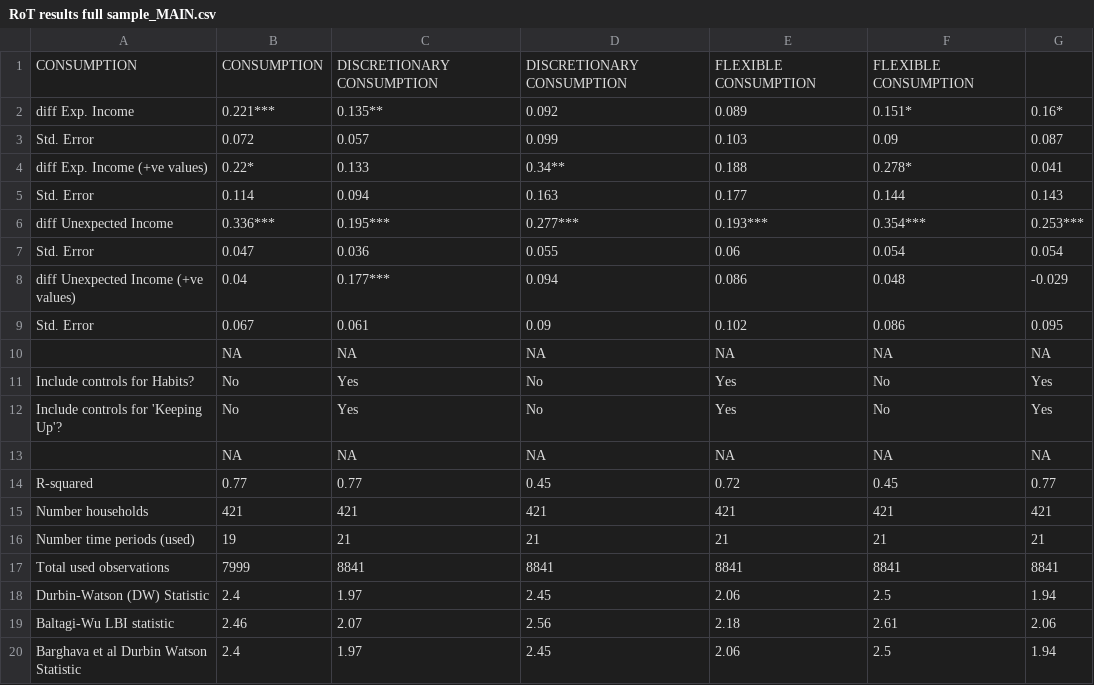
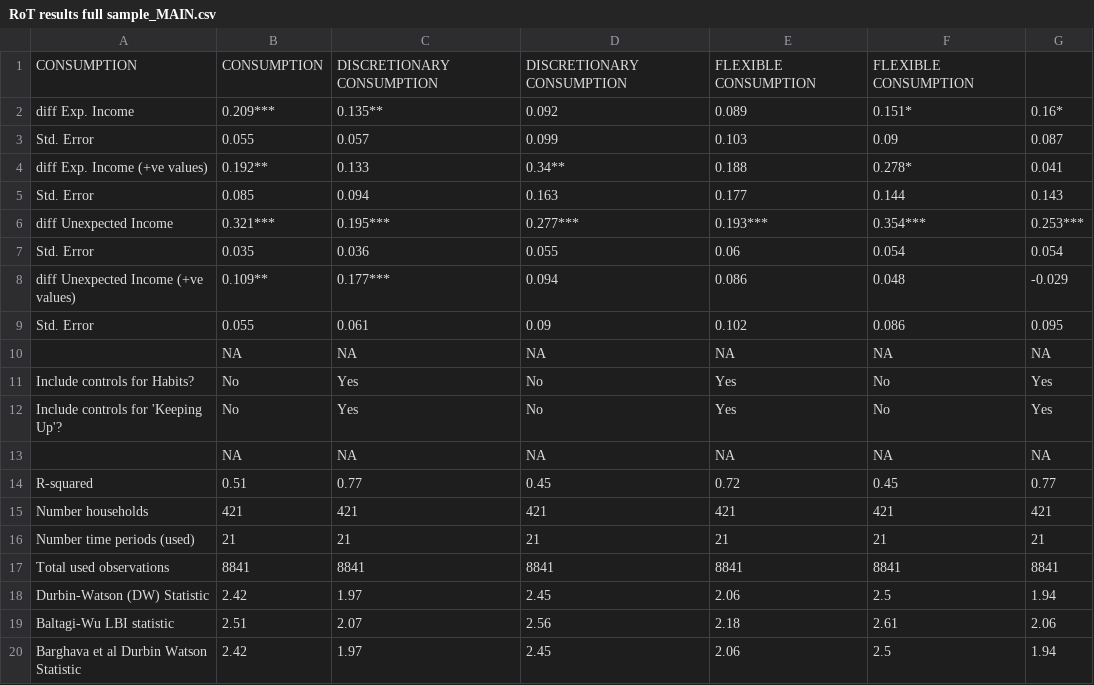
Before and after one commit to heuriscode/Consumption_behaviours-and-poverty-traps, a CSV file: results/RoT results full sample_MAIN.csv, drawn as a sheet.

```diff
--- a/results/RoT results full sample_MAIN.csv
+++ b/results/RoT results full sample_MAIN.csv
@@ -1,10 +1,10 @@
 "CONSUMPTION","CONSUMPTION","DISCRETIONARY CONSUMPTION","DISCRETIONARY CONSUMPTION","FLEXIBLE CONSUMPTION","FLEXIBLE CONSUMPTION"
-"diff Exp. Income","0.221***","0.135**","0.092","0.089","0.151*","0.16*"
-"Std. Error","0.072","0.057","0.099","0.103","0.09","0.087"
-"diff Exp. Income (+ve values)","0.22*","0.133","0.34**","0.188","0.278*","0.041"
-"Std. Error","0.114","0.094","0.163","0.177","0.144","0.143"
-"diff Unexpected Income","0.336***","0.195***","0.277***","0.193***","0.354***","0.253***"
-"Std. Error","0.047","0.036","0.055","0.06","0.054","0.054"
-"diff Unexpected Income (+ve values)","0.04","0.177***","0.094","0.086","0.048","-0.029"
-"Std. Error","0.067","0.061","0.09","0.102","0.086","0.095"
+"diff Exp. Income","0.209***","0.135**","0.092","0.089","0.151*","0.16*"
+"Std. Error","0.055","0.057","0.099","0.103","0.09","0.087"
+"diff Exp. Income (+ve values)","0.192**","0.133","0.34**","0.188","0.278*","0.041"
+"Std. Error","0.085","0.094","0.163","0.177","0.144","0.143"
+"diff Unexpected Income","0.321***","0.195***","0.277***","0.193***","0.354***","0.253***"
+"Std. Error","0.035","0.036","0.055","0.06","0.054","0.054"
+"diff Unexpected Income (+ve values)","0.109**","0.177***","0.094","0.086","0.048","-0.029"
+"Std. Error","0.055","0.061","0.09","0.102","0.086","0.095"
 "",NA,NA,NA,NA,NA,NA
@@ -13,8 +13,8 @@
 "",NA,NA,NA,NA,NA,NA
-"R-squared","0.77","0.77","0.45","0.72","0.45","0.77"
+"R-squared","0.51","0.77","0.45","0.72","0.45","0.77"
 "Number households","421","421","421","421","421","421"
-"Number time periods (used)","19","21","21","21","21","21"
-"Total used observations","7999","8841","8841","8841","8841","8841"
-"Durbin-Watson (DW) Statistic","2.4","1.97","2.45","2.06","2.5","1.94"
-"Baltagi-Wu LBI statistic","2.46","2.07","2.56","2.18","2.61","2.06"
-"Barghava et al Durbin Watson Statistic","2.4","1.97","2.45","2.06","2.5","1.94"
+"Number time periods (used)","21","21","21","21","21","21"
+"Total used observations","8841","8841","8841","8841","8841","8841"
+"Durbin-Watson (DW) Statistic","2.42","1.97","2.45","2.06","2.5","1.94"
+"Baltagi-Wu LBI statistic","2.51","2.07","2.56","2.18","2.61","2.06"
+"Barghava et al Durbin Watson Statistic","2.42","1.97","2.45","2.06","2.5","1.94"
```
Also changed, not shown: 18 other files.
